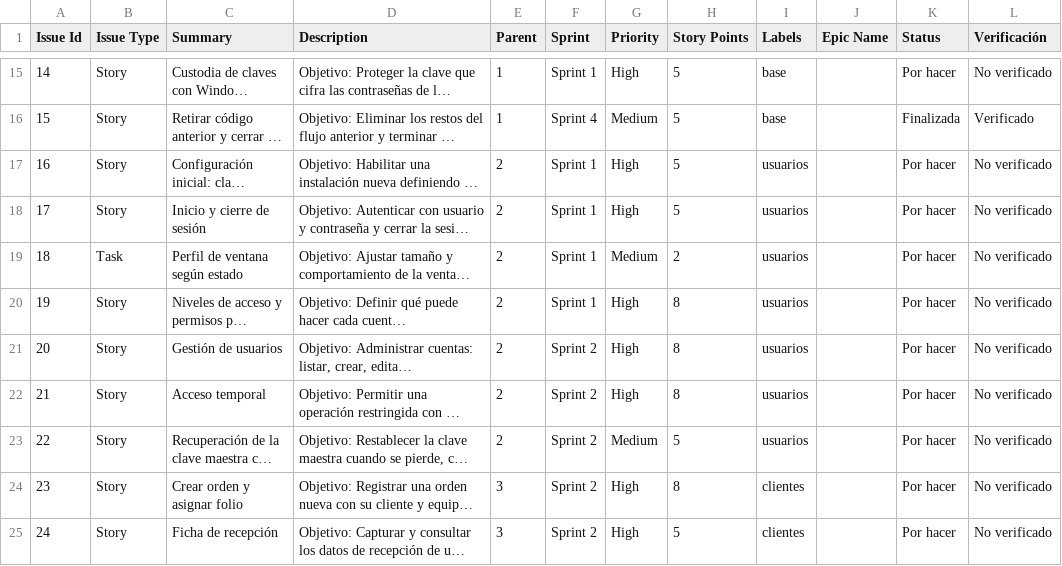
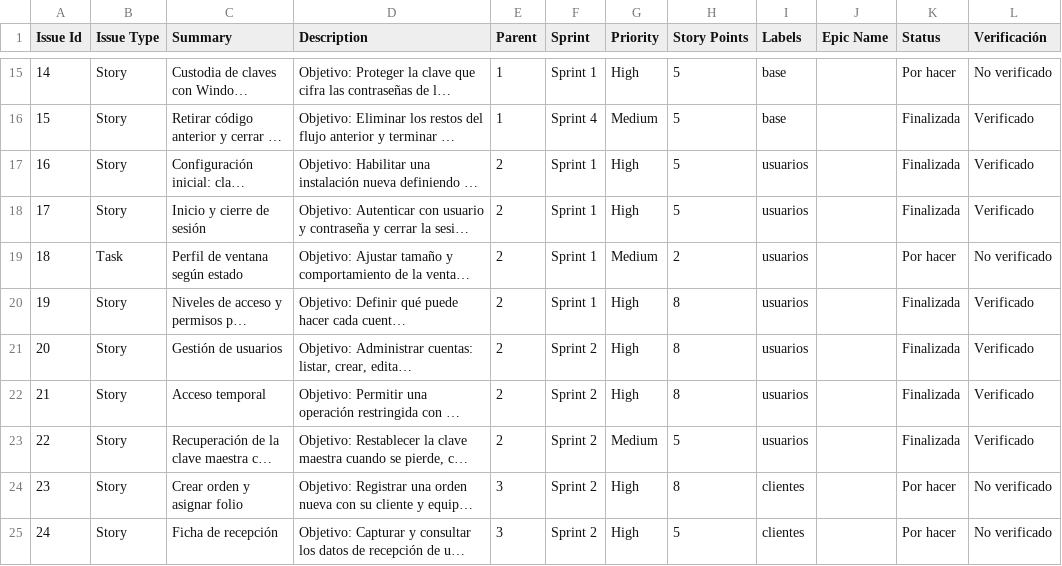
Before and after one commit to Crep16/HRL-CORE, a CSV file: docs/backlog/hrl-proyecto-jira-estado.csv, drawn as a sheet; only a part is shown, gaps mark what is left out; long unchanged cells end in …; the diff names each change by its address in the sheet, - before the commit and + after, or states it on an @@ line.

Commit message:
docs(backlog): auditar epic HRL-2

```diff
--- a/docs/backlog/hrl-proyecto-jira-estado.csv
+++ b/docs/backlog/hrl-proyecto-jira-estado.csv
-K17:K18 (Status): Por hacer
+K17:K18 (Status): Finalizada
-L17:L18 (Verificación): No verificado
+L17:L18 (Verificación): Verificado
-K20:K23 (Status): Por hacer
+K20:K23 (Status): Finalizada
-L20:L23 (Verificación): No verificado
+L20:L23 (Verificación): Verificado
```
Also changed, not shown: 2 other files.
